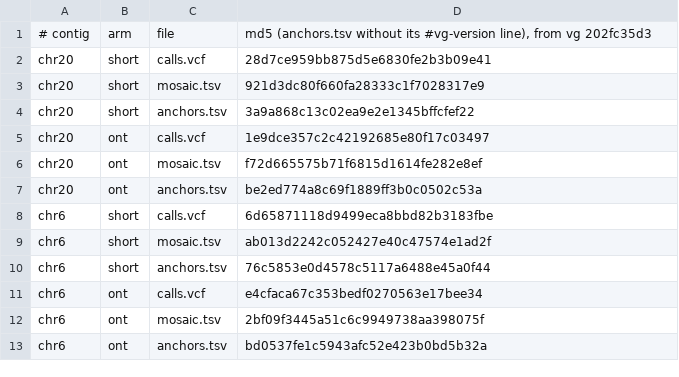
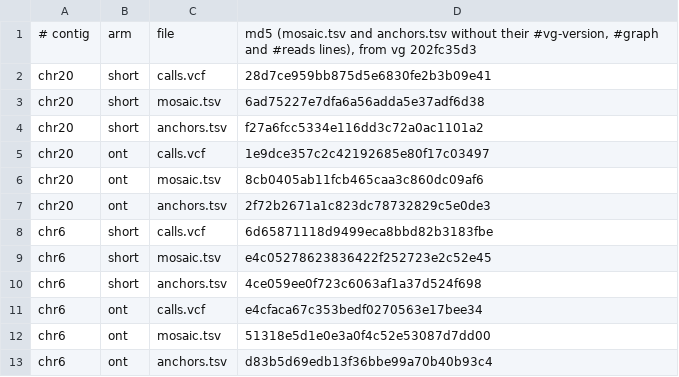
Before and after one commit to vgteam/vg, a TSV file: .claude/skills/call-regression/expected.tsv, drawn as a sheet.

```diff
--- a/.claude/skills/call-regression/expected.tsv
+++ b/.claude/skills/call-regression/expected.tsv
@@ -1,13 +1,13 @@
-# contig	arm	file	md5 (anchors.tsv without its #vg-version line), from vg 202fc35d3
+# contig	arm	file	md5 (mosaic.tsv and anchors.tsv without their #vg-version, #graph and #reads lines), from vg 202fc35d3
 chr20	short	calls.vcf	28d7ce959bb875d5e6830fe2b3b09e41
-chr20	short	mosaic.tsv	921d3dc80f660fa28333c1f7028317e9
-chr20	short	anchors.tsv	3a9a868c13c02ea9e2e1345bffcfef22
+chr20	short	mosaic.tsv	6ad75227e7dfa6a56adda5e37adf6d38
+chr20	short	anchors.tsv	f27a6fcc5334e116dd3c72a0ac1101a2
 chr20	ont	calls.vcf	1e9dce357c2c42192685e80f17c03497
-chr20	ont	mosaic.tsv	f72d665575b71f6815d1614fe282e8ef
-chr20	ont	anchors.tsv	be2ed774a8c69f1889ff3b0c0502c53a
+chr20	ont	mosaic.tsv	8cb0405ab11fcb465caa3c860dc09af6
+chr20	ont	anchors.tsv	2f72b2671a1c823dc78732829c5e0de3
 chr6	short	calls.vcf	6d65871118d9499eca8bbd82b3183fbe
-chr6	short	mosaic.tsv	ab013d2242c052427e40c47574e1ad2f
-chr6	short	anchors.tsv	76c5853e0d4578c5117a6488e45a0f44
+chr6	short	mosaic.tsv	e4c05278623836422f252723e2c52e45
+chr6	short	anchors.tsv	4ce059ee0f723c6063af1a37d524f698
 chr6	ont	calls.vcf	e4cfaca67c353bedf0270563e17bee34
-chr6	ont	mosaic.tsv	2bf09f3445a51c6c9949738aa398075f
-chr6	ont	anchors.tsv	bd0537fe1c5943afc52e423b0bd5b32a
+chr6	ont	mosaic.tsv	51318e5d1e0e3a0f4c52e53087d7dd00
+chr6	ont	anchors.tsv	d83b5d69edb13f36bbe99a70b40b93c4
```
Also changed, not shown: 2 other files.
